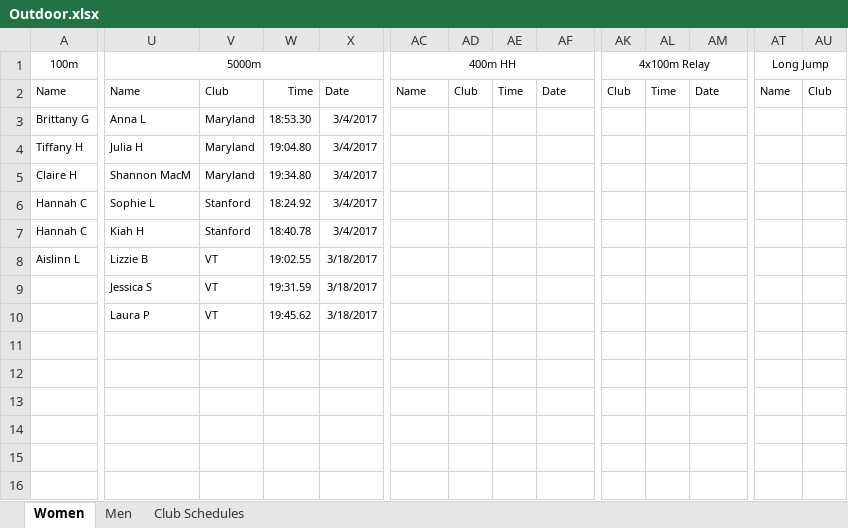
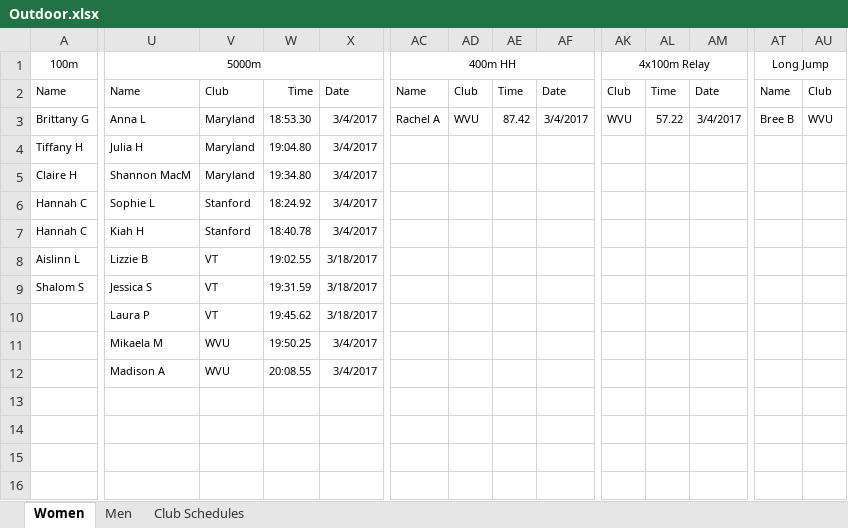
Before and after one commit to mkreiser/NationalsScoringModel, an Excel workbook: Outdoor.xlsx, sheet Women, drawn as a sheet; only a part is shown, gaps mark what is left out; values as stored, in another font and other column widths than the file's, no borders; charts and pictures not drawn; rows hold the shown columns only; the diff covers the shown part only; the diff names each change by its address in the sheet, - before the commit and + after, or states it on an @@ line.

```diff
--- a/Outdoor.xlsx (sheet Women)
+++ b/Outdoor.xlsx (sheet Women)
-AC3: (empty)
+AC3: Rachel A
-AD3: (empty)
+AD3: WVU
-AE3: (empty)
+AE3: 87.42
-AF3: (empty)
+AF3: 3/4/2017
-AK3: (empty)
+AK3: WVU
-AL3: (empty)
+AL3: 57.22
-AM3: (empty)
+AM3: 3/4/2017
-AT3: (empty)
+AT3: Bree B
-AU3: (empty)
+AU3: WVU
-A9: (empty)
+A9: Shalom S
-U11: (empty)
+U11: Mikaela M
-V11:V12: (empty)
+V11:V12: WVU
-W11: (empty)
+W11: 19:50.25
-X11:X12: (empty)
+X11:X12: 3/4/2017
-U12: (empty)
+U12: Madison A
-W12: (empty)
+W12: 20:08.55
+row 15: (empty)
+row 16: (empty)
```
Also changed, not shown: 17 edited cells elsewhere in this sheet, sheet Men, sheet Club Schedules, Indoor.xlsx.
